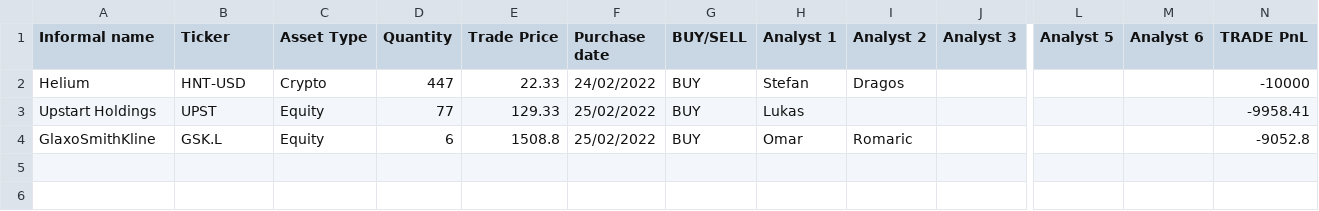
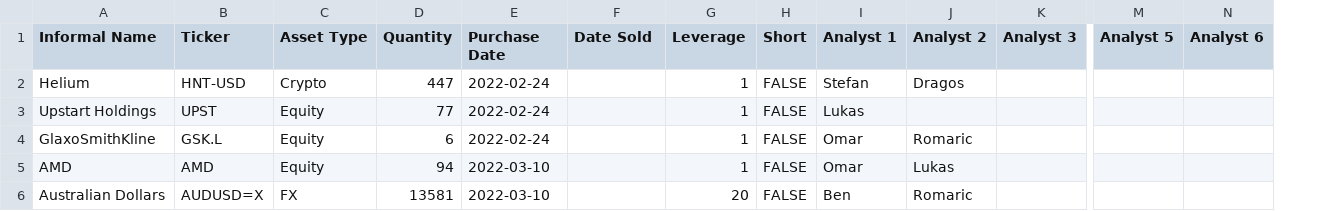
Before and after one commit to Connor-Colenso/Alpha-Fund, a CSV file: Alpha Fund - Sheet1.csv, drawn as a sheet; only a part is shown, gaps mark what is left out; removed rows and columns are numbered as before the commit, all else as after; rows hold the shown columns only; the diff names each change by its address in the sheet, - before the commit and + after, or states it on an @@ line.

```diff
--- a/Alpha Fund - Sheet1.csv
+++ b/Alpha Fund - Sheet1.csv
+column H (Short), rows 2-4: all FALSE
-column N (TRADE PnL), rows 2-4: -10000 | -9958.41 | -9052.8
-A1: Informal name
+A1: Informal Name
-E1: Trade Price
+E1: Purchase Date
-F1: Purchase date
+F1: Date Sold
-G1: BUY/SELL
+G1: Leverage
-E2 (Purchase Date): 22.33
+E2 (Purchase Date): 2022-02-24
-F2 (Date Sold): 24/02/2022
+F2 (Date Sold): (empty)
-G2:G4 (Leverage): BUY
+G2:G4 (Leverage): 1
-E3 (Purchase Date): 129.33
+E3 (Purchase Date): 2022-02-24
-F3:F4 (Date Sold): 25/02/2022
+F3:F4 (Date Sold): (empty)
-E4 (Purchase Date): 1508.8
+E4 (Purchase Date): 2022-02-24
+row 5: AMD | AMD | Equity | 94 | 2022-03-10 |  | 1 | FALSE | Omar | Lukas
+row 6: Australian Dollars | AUDUSD=X | FX | 13581 | 2022-03-10 |  | 20 | FALSE | Ben | Romaric
```
Also changed, not shown: 3 other files.
